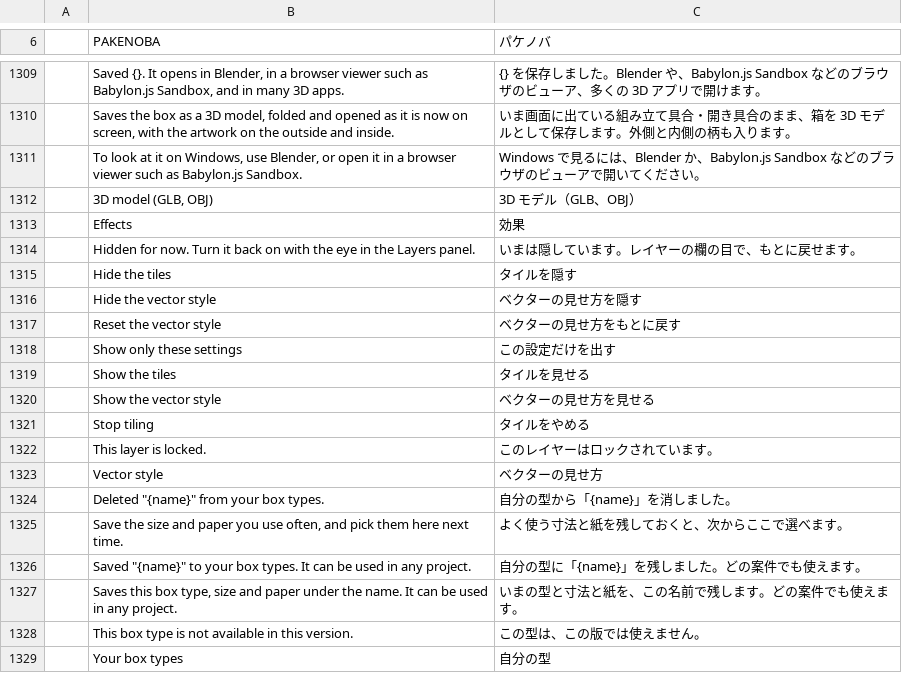
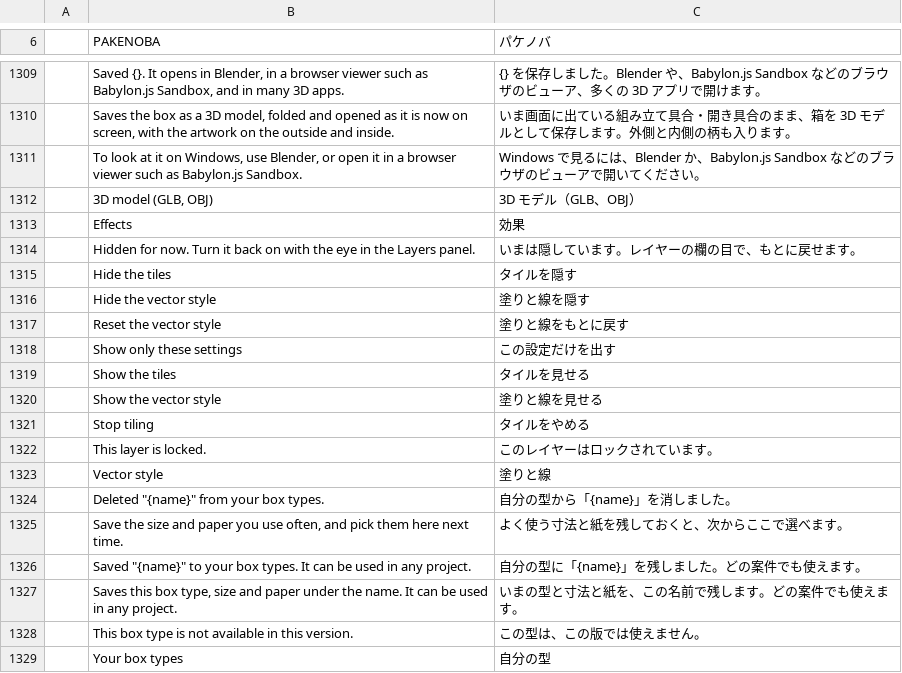
Before and after one commit to TJ16th/pakenoba, a TSV file: crates/pakenoba-i18n/catalogs/ja.tsv, drawn as a sheet; only a part is shown, gaps mark what is left out; the diff names each change by its address in the sheet, - before the commit and + after, or states it on an @@ line.

```diff
--- a/crates/pakenoba-i18n/catalogs/ja.tsv
+++ b/crates/pakenoba-i18n/catalogs/ja.tsv
-C1316 (パケノバ): ベクターの見せ方を隠す
+C1316 (パケノバ): 塗りと線を隠す
-C1317 (パケノバ): ベクターの見せ方をもとに戻す
+C1317 (パケノバ): 塗りと線をもとに戻す
-C1320 (パケノバ): ベクターの見せ方を見せる
+C1320 (パケノバ): 塗りと線を見せる
-C1323 (パケノバ): ベクターの見せ方
+C1323 (パケノバ): 塗りと線
```
Also changed, not shown: 3 other files.
